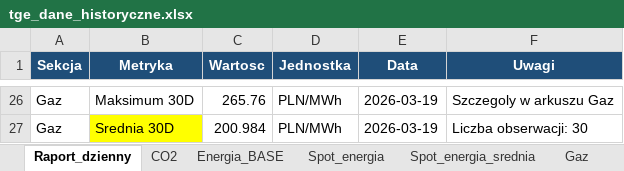
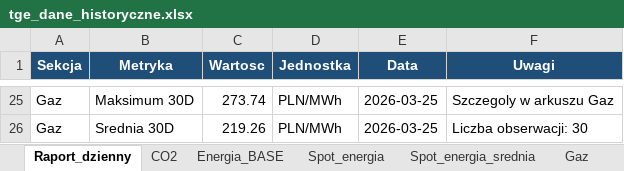
Before and after one commit to maslankadamian/Scraper-TGE, an Excel workbook: tge_dane_historyczne.xlsx, sheet Raport_dzienny, drawn as a sheet; only a part is shown, gaps mark what is left out; values as stored, in another font and other column widths than the file's, no borders; addresses are those after the commit; the diff covers the shown part only; the diff names each change by its address in the sheet, - before the commit and + after, or states it on an @@ line.

```diff
--- a/tge_dane_historyczne.xlsx (sheet Raport_dzienny)
+++ b/tge_dane_historyczne.xlsx (sheet Raport_dzienny)
-C25 (Wartosc): 265.76
+C25 (Wartosc): 273.74
-E25:E26 (Data): 2026-03-19
+E25:E26 (Data): 2026-03-25
-B26 fill: #FFFF00
+B26 fill: none
-C26 (Wartosc): 200.984
+C26 (Wartosc): 219.26
```
Also changed, not shown: 1 removed row, 44 edited cells and cell formats elsewhere in this sheet, sheet Spot_energia, sheet Energia_BASE, sheet Gaz, sheet CO2, sheet Spot_energia_srednia, 4 other files.
